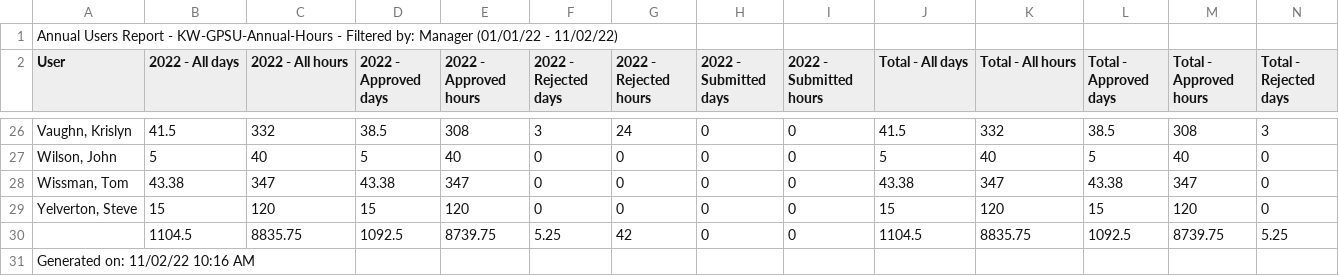
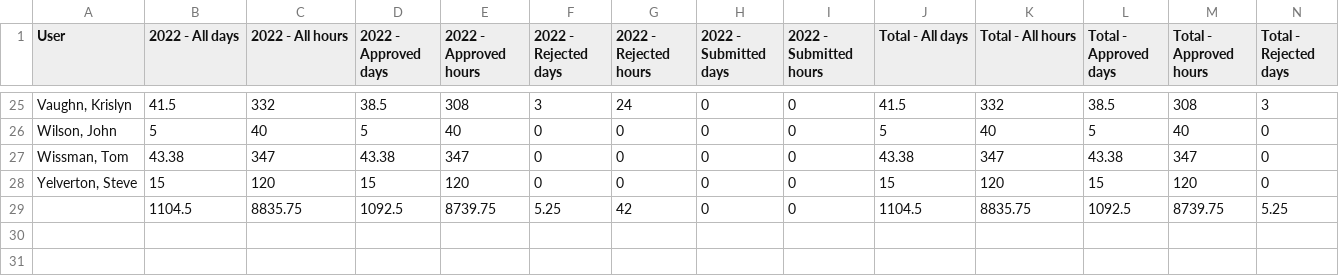
Before and after one commit to woodsk518/GPSU, a CSV file: OpenAirHours.csv, drawn as a sheet; only a part is shown, gaps mark what is left out; rows hold the shown columns only; the diff names each change by its address in the sheet, - before the commit and + after, or states it on an @@ line.

Commit message:
Update OpenAirHours.csv

```diff
--- a/OpenAirHours.csv
+++ b/OpenAirHours.csv
-row 1: Annual Users Report - KW-GPSU-Annual-Hours - Filtered by: Manager (01/01/22 - 11/02/22)
-row 31: Generated on: 11/02/22 10:16 AM
```
